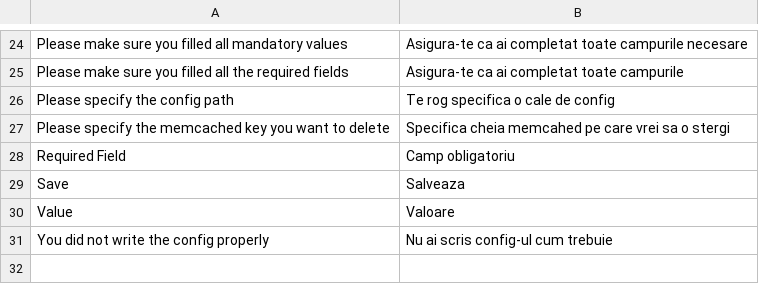
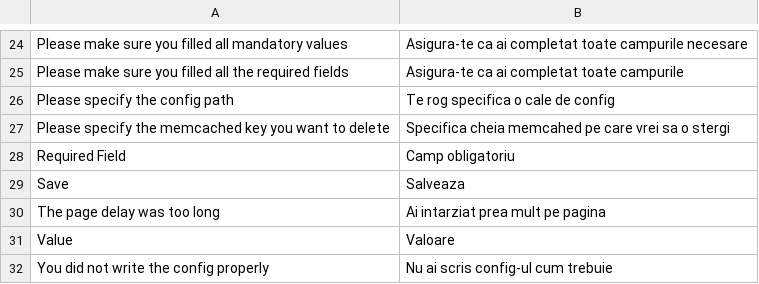
Before and after one commit to gabipatru/st, a CSV file: _translations/ro_RO/admin.csv, drawn as a sheet; only a part is shown, gaps mark what is left out; the diff names each change by its address in the sheet, - before the commit and + after, or states it on an @@ line.

Commit message:
Add CSRF protection to Admin Config forms

```diff
--- a/_translations/ro_RO/admin.csv
+++ b/_translations/ro_RO/admin.csv
+row 30: The page delay was too long | Ai intarziat prea mult pe pagina
```
Also changed, not shown: _translations/en_EN/admin.csv, 3 other files.
